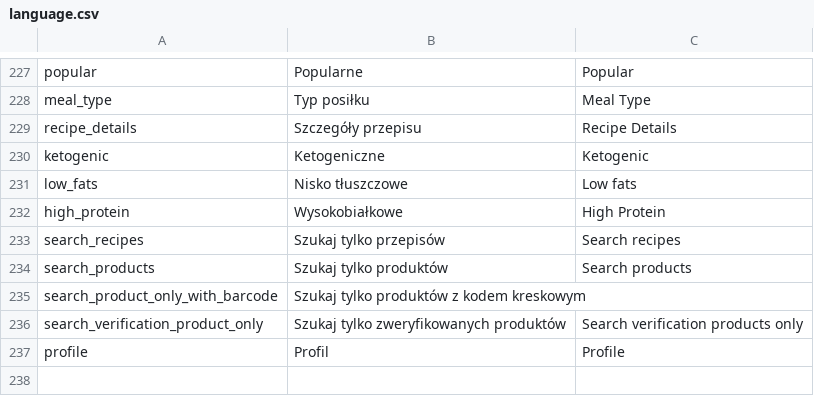
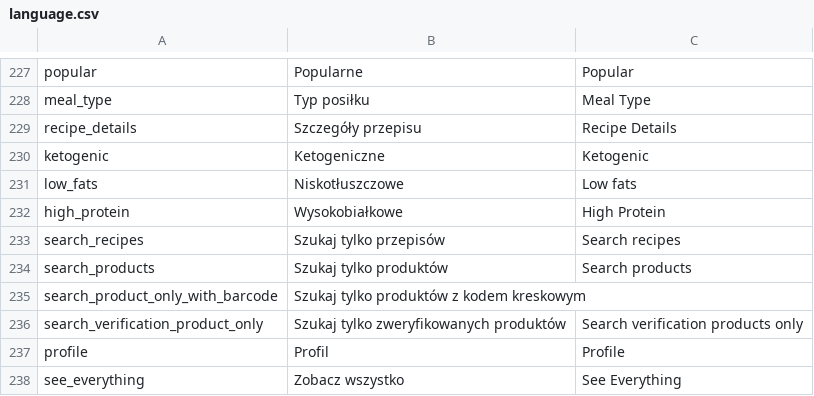
Before and after one commit to mniemyjski/fitable, a CSV file: resources/language.csv, drawn as a sheet; only a part is shown, gaps mark what is left out.

```diff
--- a/resources/language.csv
+++ b/resources/language.csv
@@ -230,3 +230,3 @@ recipe_details,Szczegóły przepisu,Recipe Details
 ketogenic,Ketogeniczne,Ketogenic
-low_fats,Nisko tłuszczowe,Low fats,
+low_fats,Niskotłuszczowe,Low fats,
 high_protein,Wysokobiałkowe,High Protein
@@ -237 +237,2 @@ search_verification_product_only,Szukaj tylko zweryfikowanych produktów,Search
 profile,Profil,Profile
+see_everything,Zobacz wszystko,See Everything
```
Also changed, not shown: 11 other files.
